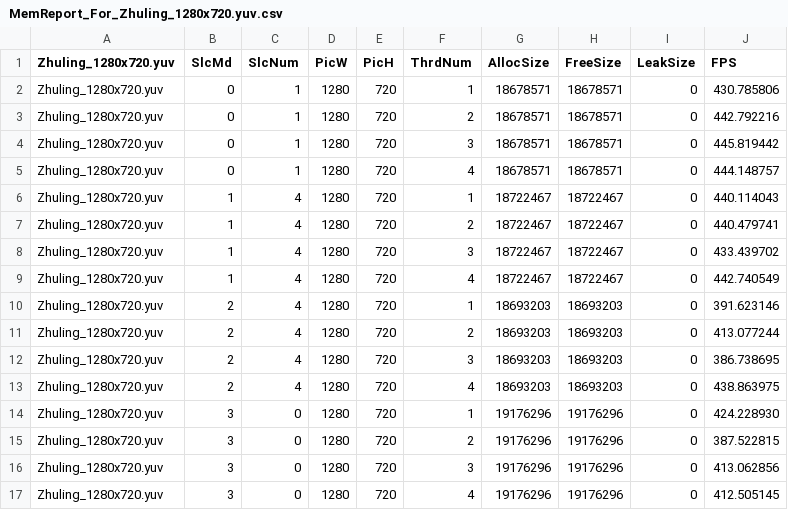
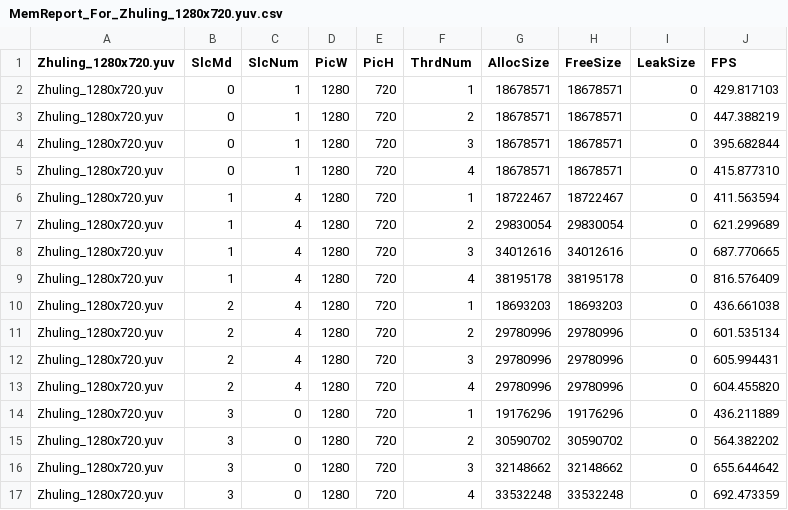
Before and after one commit to shihuade/OpenH264MemCheckTool, a CSV file: TestData_Origin/MemReport_For_Zhuling_1280x720.yuv.csv, drawn as a sheet.

Commit message:
update origin test data

```diff
--- a/TestData_Origin/MemReport_For_Zhuling_1280x720.yuv.csv
+++ b/TestData_Origin/MemReport_For_Zhuling_1280x720.yuv.csv
@@ -1,17 +1,17 @@
 Zhuling_1280x720.yuv, SlcMd, SlcNum, PicW, PicH, ThrdNum, AllocSize, FreeSize, LeakSize, FPS
-Zhuling_1280x720.yuv, 0, 1, 1280, 720, 1, 18678571, 18678571, 0, 430.785806
-Zhuling_1280x720.yuv, 0, 1, 1280, 720, 2, 18678571, 18678571, 0, 442.792216
-Zhuling_1280x720.yuv, 0, 1, 1280, 720, 3, 18678571, 18678571, 0, 445.819442
-Zhuling_1280x720.yuv, 0, 1, 1280, 720, 4, 18678571, 18678571, 0, 444.148757
-Zhuling_1280x720.yuv, 1, 4, 1280, 720, 1, 18722467, 18722467, 0, 440.114043
-Zhuling_1280x720.yuv, 1, 4, 1280, 720, 2, 18722467, 18722467, 0, 440.479741
-Zhuling_1280x720.yuv, 1, 4, 1280, 720, 3, 18722467, 18722467, 0, 433.439702
-Zhuling_1280x720.yuv, 1, 4, 1280, 720, 4, 18722467, 18722467, 0, 442.740549
-Zhuling_1280x720.yuv, 2, 4, 1280, 720, 1, 18693203, 18693203, 0, 391.623146
-Zhuling_1280x720.yuv, 2, 4, 1280, 720, 2, 18693203, 18693203, 0, 413.077244
-Zhuling_1280x720.yuv, 2, 4, 1280, 720, 3, 18693203, 18693203, 0, 386.738695
-Zhuling_1280x720.yuv, 2, 4, 1280, 720, 4, 18693203, 18693203, 0, 438.863975
-Zhuling_1280x720.yuv, 3, 0, 1280, 720, 1, 19176296, 19176296, 0, 424.228930
-Zhuling_1280x720.yuv, 3, 0, 1280, 720, 2, 19176296, 19176296, 0, 387.522815
-Zhuling_1280x720.yuv, 3, 0, 1280, 720, 3, 19176296, 19176296, 0, 413.062856
-Zhuling_1280x720.yuv, 3, 0, 1280, 720, 4, 19176296, 19176296, 0, 412.505145
+Zhuling_1280x720.yuv, 0, 1, 1280, 720, 1, 18678571, 18678571, 0, 429.817103
+Zhuling_1280x720.yuv, 0, 1, 1280, 720, 2, 18678571, 18678571, 0, 447.388219
+Zhuling_1280x720.yuv, 0, 1, 1280, 720, 3, 18678571, 18678571, 0, 395.682844
+Zhuling_1280x720.yuv, 0, 1, 1280, 720, 4, 18678571, 18678571, 0, 415.877310
+Zhuling_1280x720.yuv, 1, 4, 1280, 720, 1, 18722467, 18722467, 0, 411.563594
+Zhuling_1280x720.yuv, 1, 4, 1280, 720, 2, 29830054, 29830054, 0, 621.299689
+Zhuling_1280x720.yuv, 1, 4, 1280, 720, 3, 34012616, 34012616, 0, 687.770665
+Zhuling_1280x720.yuv, 1, 4, 1280, 720, 4, 38195178, 38195178, 0, 816.576409
+Zhuling_1280x720.yuv, 2, 4, 1280, 720, 1, 18693203, 18693203, 0, 436.661038
+Zhuling_1280x720.yuv, 2, 4, 1280, 720, 2, 29780996, 29780996, 0, 601.535134
+Zhuling_1280x720.yuv, 2, 4, 1280, 720, 3, 29780996, 29780996, 0, 605.994431
+Zhuling_1280x720.yuv, 2, 4, 1280, 720, 4, 29780996, 29780996, 0, 604.455820
+Zhuling_1280x720.yuv, 3, 0, 1280, 720, 1, 19176296, 19176296, 0, 436.211889
+Zhuling_1280x720.yuv, 3, 0, 1280, 720, 2, 30590702, 30590702, 0, 564.382202
+Zhuling_1280x720.yuv, 3, 0, 1280, 720, 3, 32148662, 32148662, 0, 655.644642
+Zhuling_1280x720.yuv, 3, 0, 1280, 720, 4, 33532248, 33532248, 0, 692.473359
```
Also changed, not shown: 25 other files.
